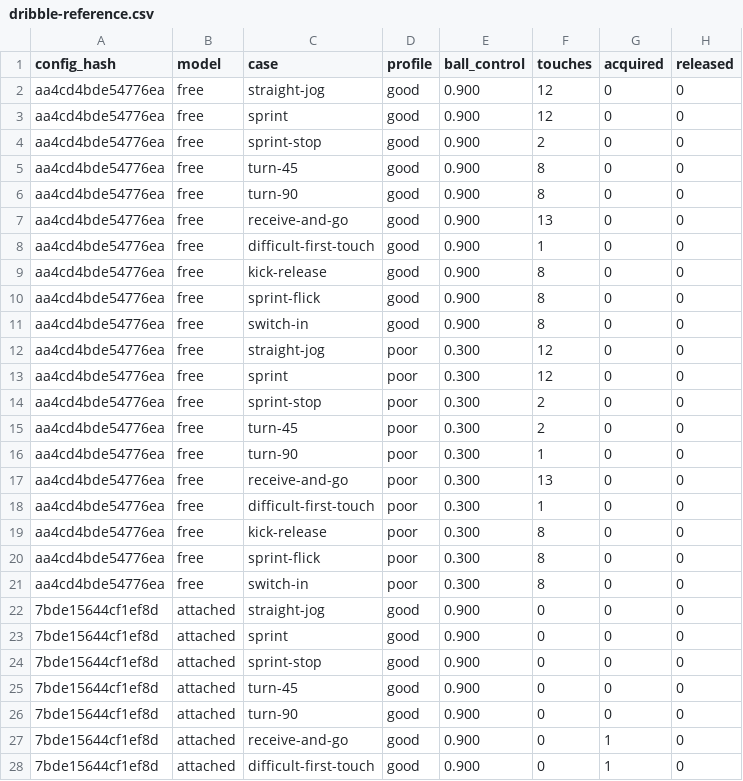
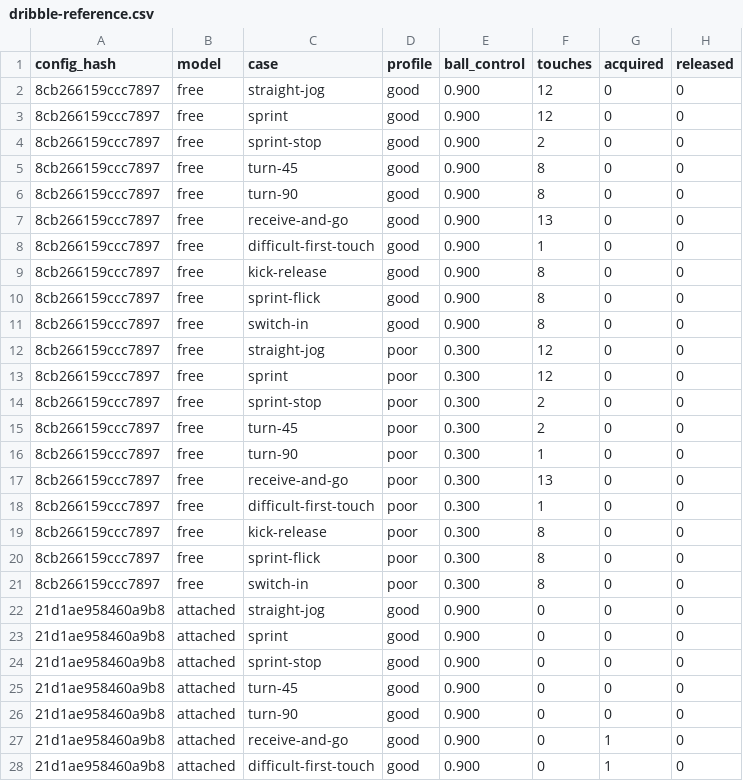
Before and after one commit to enkeldesign/eleven, a CSV file: docs/simulation/dribble-reference.csv, drawn as a sheet; only a part is shown; the diff covers the shown part only; the diff names each change by its address in the sheet, - before the commit and + after, or states it on an @@ line.

```diff
--- a/docs/simulation/dribble-reference.csv
+++ b/docs/simulation/dribble-reference.csv
-A2:A21 (config_hash): aa4cd4bde54776ea
+A2:A21 (config_hash): 8cb266159ccc7897
-A22:A28 (config_hash): 7bde15644cf1ef8d
+A22:A28 (config_hash): 21d1ae958460a9b8
```
Also changed, not shown: 13 edited cells elsewhere in this file, docs/simulation/ball-curves-reference.csv, docs/simulation/free-pass-reference.csv, 26 other files.
